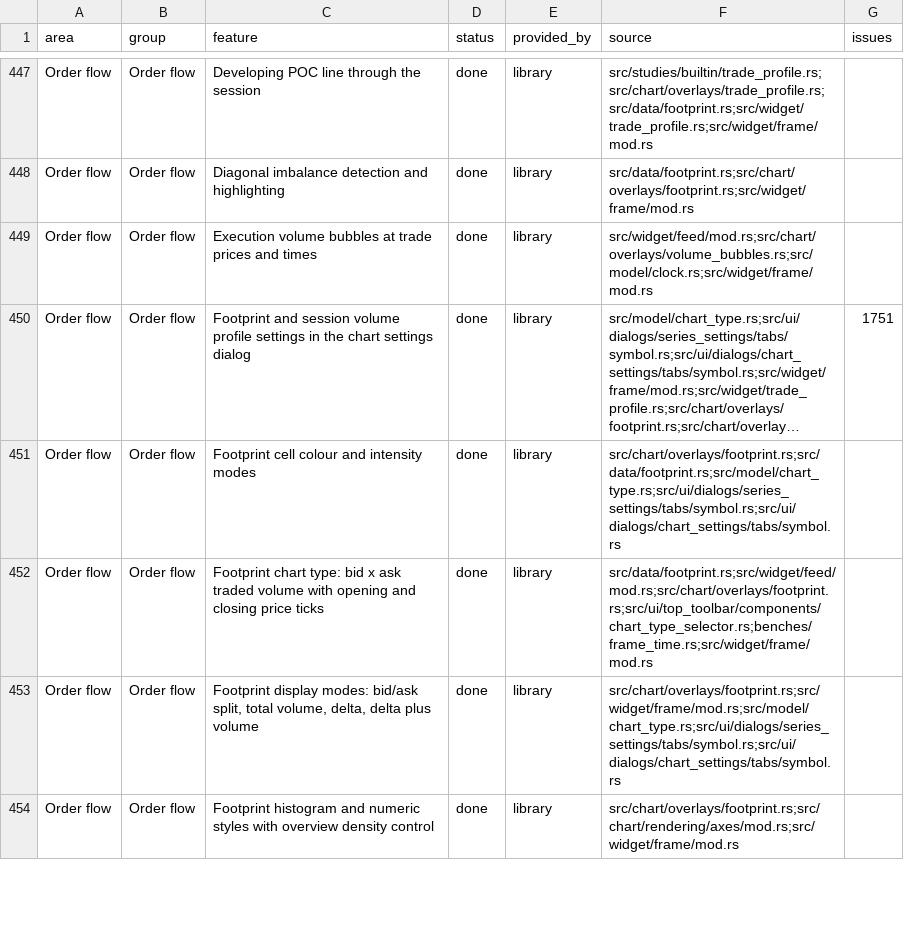
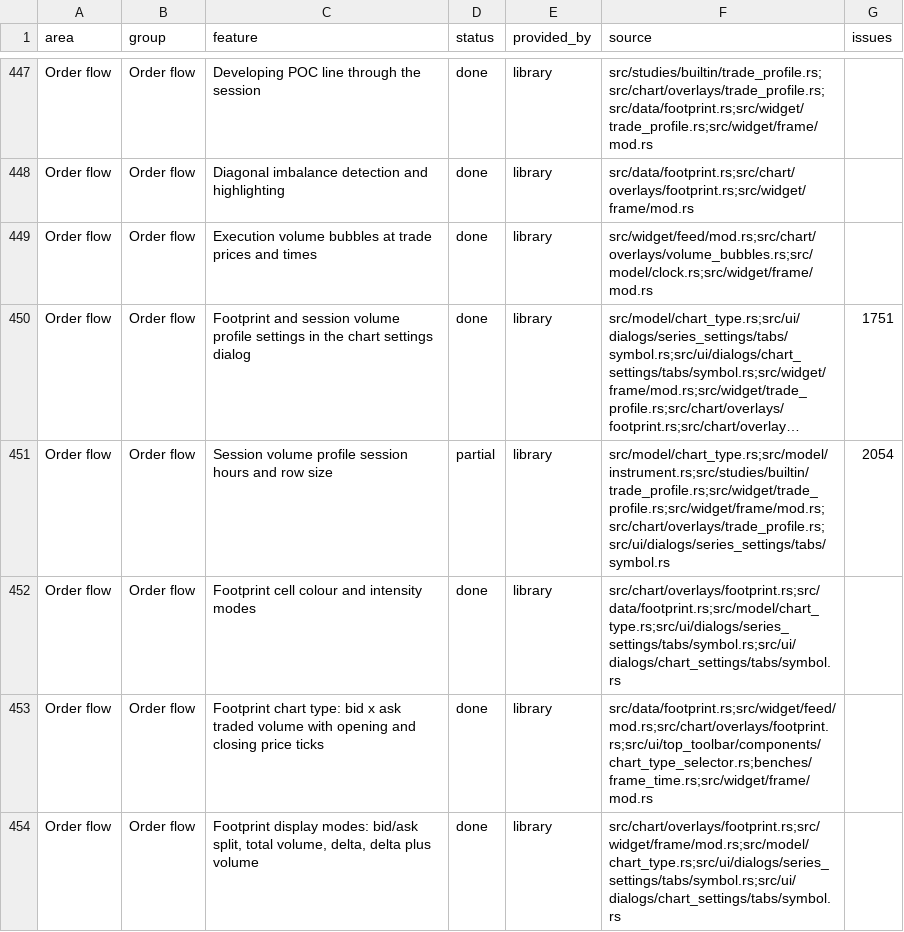
Before and after one commit to userFRM/egui-charts, a CSV file: docs/progress/features.csv, drawn as a sheet; only a part is shown, gaps mark what is left out; the shorter side is filled out with more unchanged rows; long unchanged cells end in …; the diff names each change by its address in the sheet, - before the commit and + after, or states it on an @@ line.

Commit message:
feat(profiles)!: configure chart session calendars and rows (#2142)
**feat(profiles)!: configure session volume profile hours and row size**

The session volume profile chart could only follow the chart's own calendar and the feed's rows. It now takes its own session hours and a row rule, saved with the chart type settings so layouts and the settings dialog's cancel keep them.

- TradeProfileSettings::session (ProfileSession): Chart (default),
  Regular, Extended, or Custom with a daily start, end and optional zone.
  Windows are resolved in their zone, so an overnight window opens at the
  same wall-clock time on both sides of a clock change.
- TradeProfileSettings::rows (ProfileRows): Feed (default), Count rows per
  session, or Ticks per row. Rows group whole feed rows, so they are never
  finer than the feed's and align to multiples of their height.
- studies::trade_profiles_with_rows builds the grouped profiles, including
  the developing POC and value area; TradeProfile::group says how many
  feed rows each row holds, and the renderer and price-scale fit use it.
- Session::daily builds a window open every day.
- The Symbol tab gains Session, Session start, Session end, Session zone,
  Rows layout and Row size for the chart type.

Daily and longer bars still profile by trading date, and bars outside the chosen hours join the session before them.

Migration: struct literals of TradeProfile need `group: 1` and of TradeProfileSettings need `session: ProfileSession::Chart` and `rows: ProfileRows::Feed` (or `..Default::default()`); both keep the previous behaviour. A profile level's price is its key times `group` times Footprint::price_step.

**fix(profiles): keep session profile hours to their own chart type**

The session volume profile hours were applied by the shared profile clock, so the market profile menu searched sessions the market profile chart does not draw once the profile hours were changed. The clock now follows them only on the session volume profile chart.

Grouping also cloned every footprint bar when rows were not grouped, a cost on each frame; ungrouped bars are borrowed again. The session window helper is built where it is used instead of added to the public Session API, the zone choices match the chart settings dialog, and the progress row and roadmap record that bars outside the chosen hours still join the session before them.

Refs #2054

Closes #2054

```diff
--- a/docs/progress/features.csv
+++ b/docs/progress/features.csv
+row 451: Order flow | Order flow | Session volume profile session hours and row size | partial | library | src/model/chart_type.rs;src/model/instrument.rs;src/studies/builtin/trade_profile.rs;src/widget/trade_profile.rs;src/widget/frame/mod.rs;src/chart/overlays/trade_profile.rs;src/ui/dialogs/series_settings/tabs/symbol.rs | 2054
```
Also changed, not shown: 9 other files.
